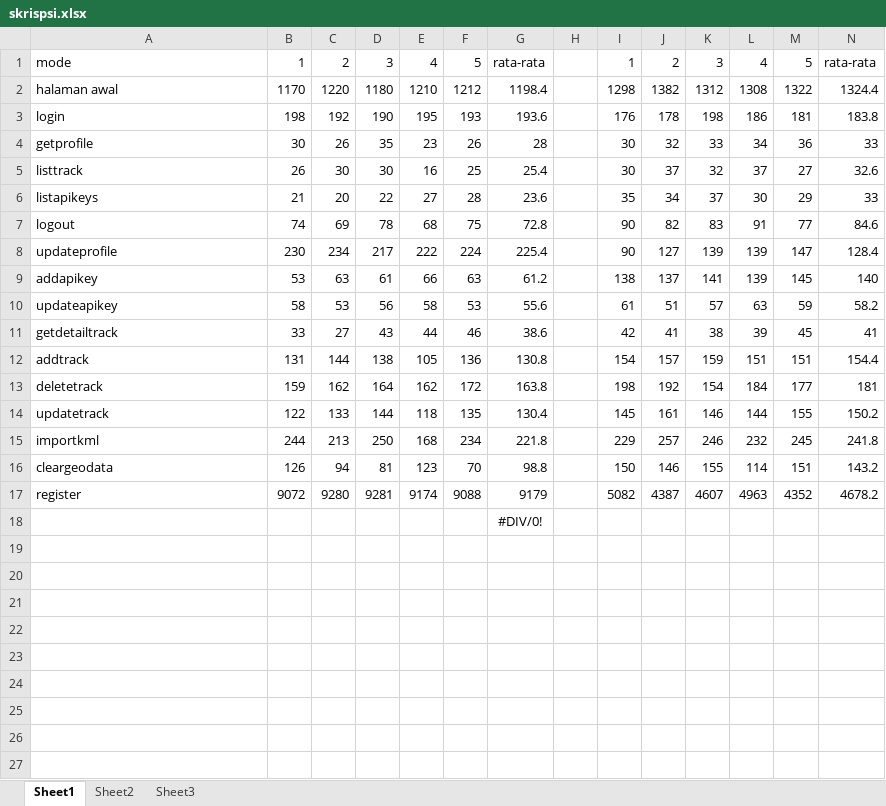
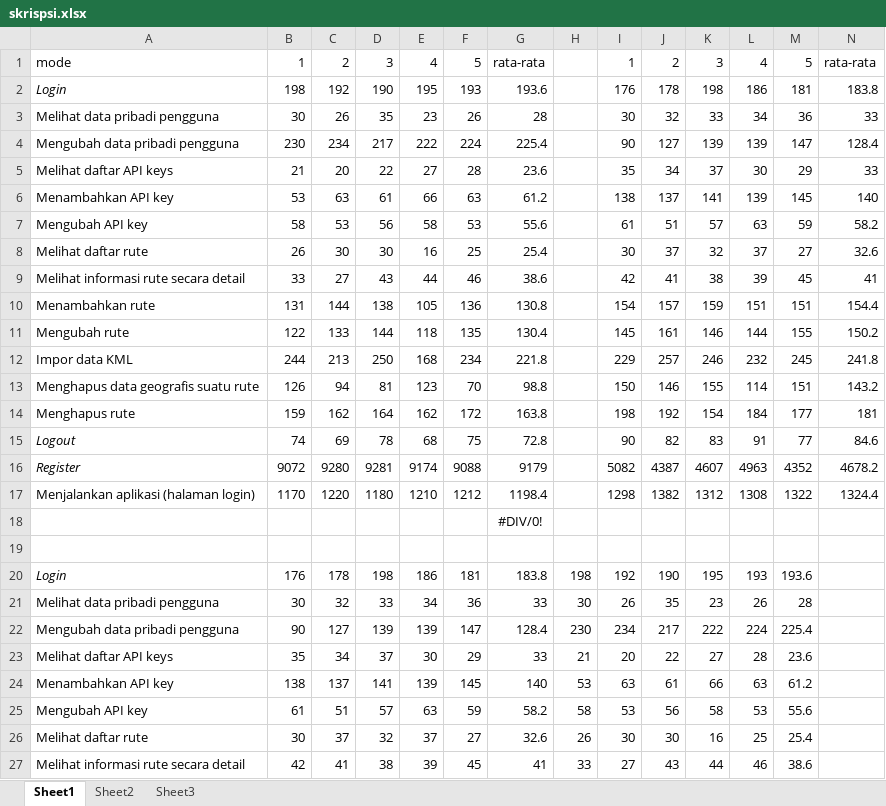
Before and after one commit to TommyAdhityaThe/Skripsi, an Excel workbook: doc/Dokumen Penting/skrispsi.xlsx, sheet Sheet1, drawn as a sheet; only a part is shown; values as stored, in another font and other column widths than the file's, no borders; removed rows and columns are numbered as before the commit, all else as after; the diff covers the shown part only; the diff names each change by its address in the sheet, - before the commit and + after, or states it on an @@ line.

```diff
--- a/doc/Dokumen Penting/skrispsi.xlsx (sheet Sheet1)
+++ b/doc/Dokumen Penting/skrispsi.xlsx (sheet Sheet1)
-row 2: halaman awal | 1170 | 1220 | 1180 | 1210 | 1212 | 1198.4 |  | 1298 | 1382 | 1312 | 1308 | 1322 | 1324.4
-A2: login
+A2: Login
-A2 italic: off
+A2 italic: on
-A3: getprofile
+A3: Melihat data pribadi pengguna
-row 5: listtrack | 26 | 30 | 30 | 16 | 25 | 25.4 |  | 30 | 37 | 32 | 37 | 27 | 32.6
+row 4: Mengubah data pribadi pengguna | 230 | 234 | 217 | 222 | 224 | 225.4 |  | 90 | 127 | 139 | 139 | 147 | 128.4
-A5: listapikeys
+A5: Melihat daftar API keys
-row 7: logout | 74 | 69 | 78 | 68 | 75 | 72.8 |  | 90 | 82 | 83 | 91 | 77 | 84.6
-row 8: updateprofile | 230 | 234 | 217 | 222 | 224 | 225.4 |  | 90 | 127 | 139 | 139 | 147 | 128.4
-A6: addapikey
+A6: Menambahkan API key
-A7: updateapikey
+A7: Mengubah API key
+row 8: Melihat daftar rute | 26 | 30 | 30 | 16 | 25 | 25.4 |  | 30 | 37 | 32 | 37 | 27 | 32.6
-A9: getdetailtrack
+A9: Melihat informasi rute secara detail
-A10: addtrack
+A10: Menambahkan rute
-row 13: deletetrack | 159 | 162 | 164 | 162 | 172 | 163.8 |  | 198 | 192 | 154 | 184 | 177 | 181
-A11: updatetrack
+A11: Mengubah rute
-A12: importkml
+A12: Impor data KML
-A13: cleargeodata
+A13: Menghapus data geografis suatu rute
+row 14: Menghapus rute | 159 | 162 | 164 | 162 | 172 | 163.8 |  | 198 | 192 | 154 | 184 | 177 | 181
+row 15: Logout | 74 | 69 | 78 | 68 | 75 | 72.8 |  | 90 | 82 | 83 | 91 | 77 | 84.6
-A16: register
+A16: Register
-A16 italic: off
+A16 italic: on
+row 17: Menjalankan aplikasi (halaman login) | 1170 | 1220 | 1180 | 1210 | 1212 | 1198.4 |  | 1298 | 1382 | 1312 | 1308 | 1322 | 1324.4
+row 19: (empty)
+row 20: Login | 176 | 178 | 198 | 186 | 181 | 183.8 | 198 | 192 | 190 | 195 | 193 | 193.6
+row 21: Melihat data pribadi pengguna | 30 | 32 | 33 | 34 | 36 | 33 | 30 | 26 | 35 | 23 | 26 | 28
+row 22: Mengubah data pribadi pengguna | 90 | 127 | 139 | 139 | 147 | 128.4 | 230 | 234 | 217 | 222 | 224 | 225.4
+row 23: Melihat daftar API keys | 35 | 34 | 37 | 30 | 29 | 33 | 21 | 20 | 22 | 27 | 28 | 23.6
+row 24: Menambahkan API key | 138 | 137 | 141 | 139 | 145 | 140 | 53 | 63 | 61 | 66 | 63 | 61.2
+row 25: Mengubah API key | 61 | 51 | 57 | 63 | 59 | 58.2 | 58 | 53 | 56 | 58 | 53 | 55.6
+row 26: Melihat daftar rute | 30 | 37 | 32 | 37 | 27 | 32.6 | 26 | 30 | 30 | 16 | 25 | 25.4
+row 27: Melihat informasi rute secara detail | 42 | 41 | 38 | 39 | 45 | 41 | 33 | 27 | 43 | 44 | 46 | 38.6
```
Also changed, not shown: 8 added rows elsewhere in this sheet, formulas that keep their value, charts or pictures, 1 other file.
